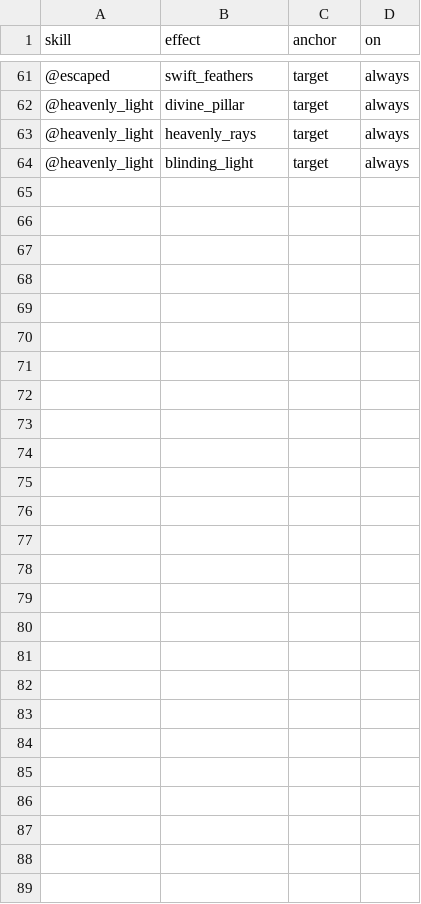
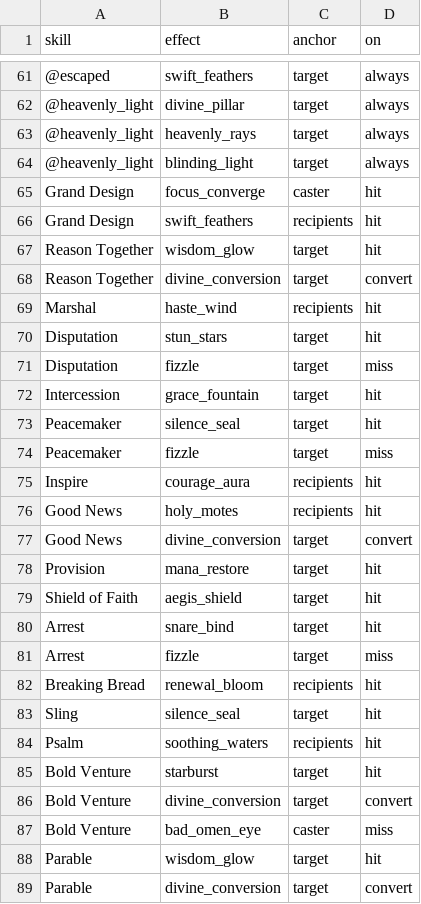
Before and after one commit to ZhienWang/Tactics-Slop, a CSV file: data/skill_effects.csv, drawn as a sheet; only a part is shown, gaps mark what is left out; the diff names each change by its address in the sheet, - before the commit and + after, or states it on an @@ line.

```diff
--- a/data/skill_effects.csv
+++ b/data/skill_effects.csv
+row 65: Grand Design | focus_converge | caster | hit
+row 66: Grand Design | swift_feathers | recipients | hit
+row 67: Reason Together | wisdom_glow | target | hit
+row 68: Reason Together | divine_conversion | target | convert
+row 69: Marshal | haste_wind | recipients | hit
+row 70: Disputation | stun_stars | target | hit
+row 71: Disputation | fizzle | target | miss
+row 72: Intercession | grace_fountain | target | hit
+row 73: Peacemaker | silence_seal | target | hit
+row 74: Peacemaker | fizzle | target | miss
+row 75: Inspire | courage_aura | recipients | hit
+row 76: Good News | holy_motes | recipients | hit
+row 77: Good News | divine_conversion | target | convert
+row 78: Provision | mana_restore | target | hit
+row 79: Shield of Faith | aegis_shield | target | hit
+row 80: Arrest | snare_bind | target | hit
+row 81: Arrest | fizzle | target | miss
+row 82: Breaking Bread | renewal_bloom | recipients | hit
+row 83: Sling | silence_seal | target | hit
+row 84: Psalm | soothing_waters | recipients | hit
+row 85: Bold Venture | starburst | target | hit
+row 86: Bold Venture | divine_conversion | target | convert
+row 87: Bold Venture | bad_omen_eye | caster | miss
+row 88: Parable | wisdom_glow | target | hit
+row 89: Parable | divine_conversion | target | convert
```
Also changed, not shown: data/skills.csv, 15 other files.
